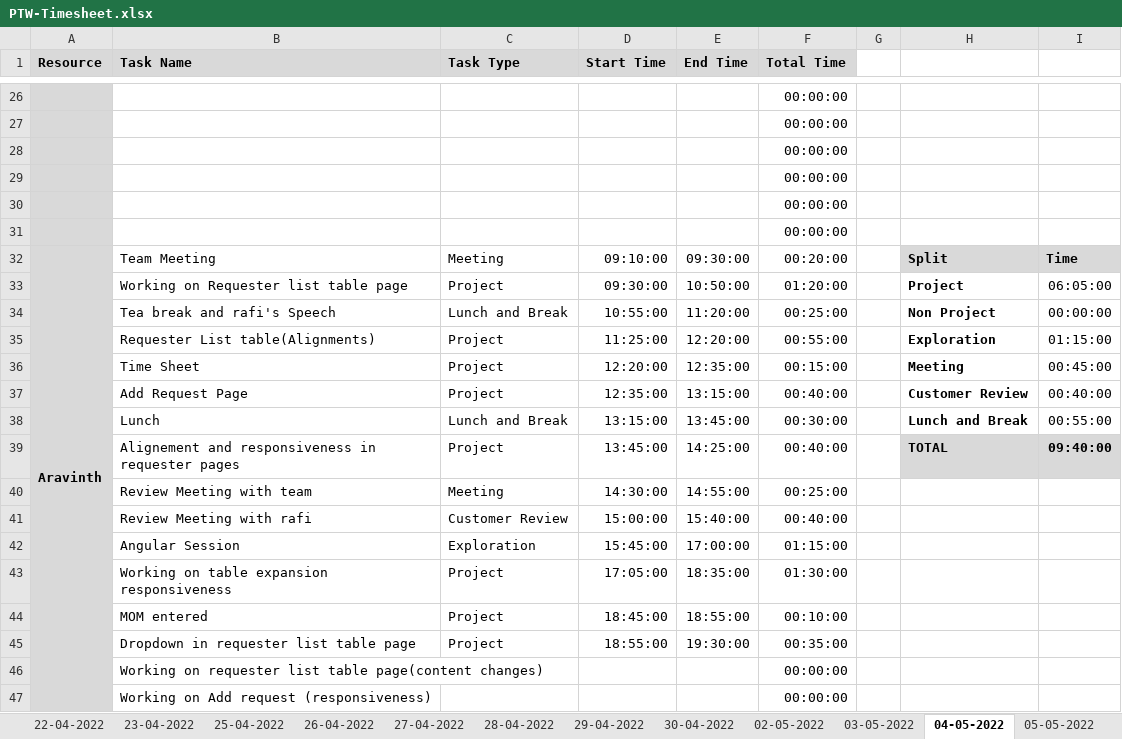
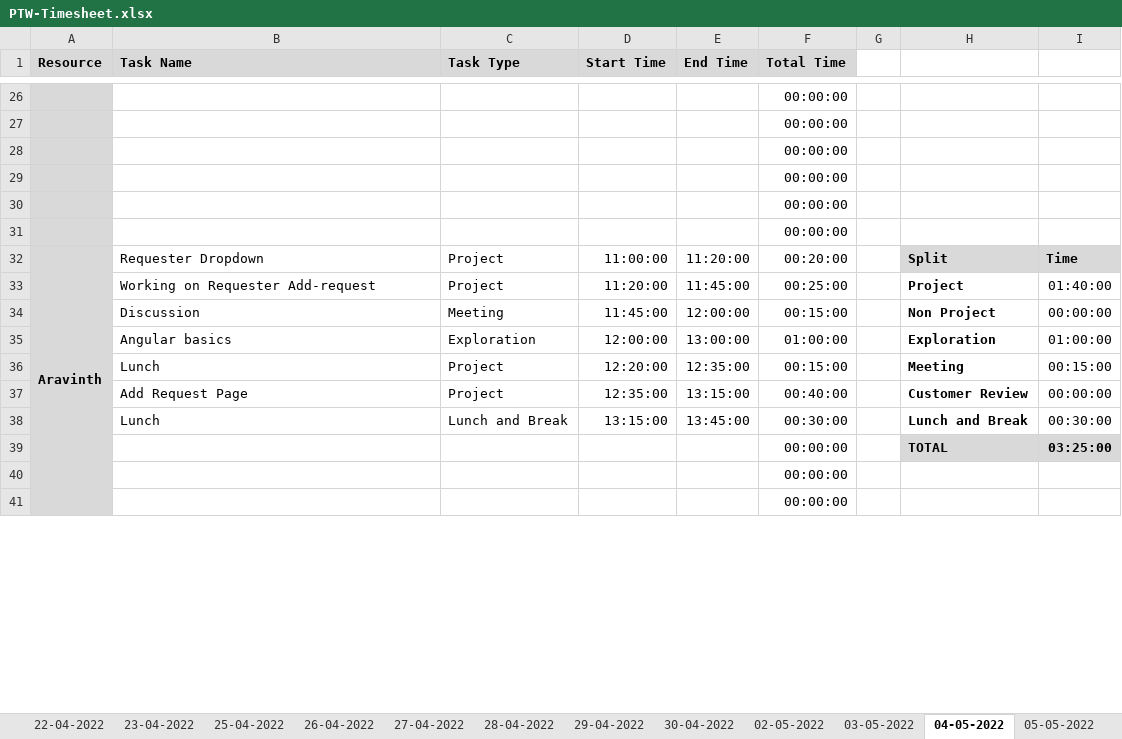
Before and after one commit to Tenacious-Org/Project-A5, an Excel workbook: Process/Timesheet/PTW-Timesheet.xlsx, sheet 04-05-2022, drawn as a sheet; only a part is shown, gaps mark what is left out; values as stored, in another font and other column widths than the file's, no borders; conditional formats not drawn; removed rows and columns are numbered as before the commit, all else as after; the diff covers the shown part only; the diff names each change by its address in the sheet, - before the commit and + after, or states it on an @@ line.

Commit message:
Update PTW-Timesheet.xlsx

```diff
--- a/Process/Timesheet/PTW-Timesheet.xlsx (sheet 04-05-2022)
+++ b/Process/Timesheet/PTW-Timesheet.xlsx (sheet 04-05-2022)
-B32 (Task Name): Team Meeting
+B32 (Task Name): Requester Dropdown
-C32 (Task Type): Meeting
+C32 (Task Type): Project
-D32 (Start Time): 09:10:00
+D32 (Start Time): 11:00:00
-E32 (End Time): 09:30:00
+E32 (End Time): 11:20:00
-B33 (Task Name): Working on Requester list table page
+B33 (Task Name): Working on Requester Add-request
-D33 (Start Time): 09:30:00
+D33 (Start Time): 11:20:00
-E33 (End Time): 10:50:00
+E33 (End Time): 11:45:00
-F33 (Total Time): 01:20:00
+F33 (Total Time): 00:25:00
-I33: 06:05:00
+I33: 01:40:00
-B34 (Task Name): Tea break and rafi's Speech
+B34 (Task Name): Discussion
-C34 (Task Type): Lunch and Break
+C34 (Task Type): Meeting
-D34 (Start Time): 10:55:00
+D34 (Start Time): 11:45:00
-E34 (End Time): 11:20:00
+E34 (End Time): 12:00:00
-F34 (Total Time): 00:25:00
+F34 (Total Time): 00:15:00
-row 35:  | Requester List table(Alignments) | Project | 11:25:00 | 12:20:00 | 00:55:00 |  | Exploration | 01:15:00
+row 35:  | Angular basics | Exploration | 12:00:00 | 13:00:00 | 01:00:00 |  | Exploration | 01:00:00
-B36 (Task Name): Time Sheet
+B36 (Task Name): Lunch
-I36: 00:45:00
+I36: 00:15:00
-I37: 00:40:00
+I37: 00:00:00
-I38: 00:55:00
+I38: 00:30:00
-row 39:  | Alignement and responsiveness in requester pages | Project | 13:45:00 | 14:25:00 | 00:40:00 |  | TOTAL | 09:40:00
-row 40:  | Review Meeting with team | Meeting | 14:30:00 | 14:55:00 | 00:25:00
-row 41:  | Review Meeting with rafi | Customer Review | 15:00:00 | 15:40:00 | 00:40:00
-row 42:  | Angular Session | Exploration | 15:45:00 | 17:00:00 | 01:15:00
-row 43:  | Working on table expansion responsiveness | Project | 17:05:00 | 18:35:00 | 01:30:00
-row 44:  | MOM entered | Project | 18:45:00 | 18:55:00 | 00:10:00
-row 45:  | Dropdown in requester list table page | Project | 18:55:00 | 19:30:00 | 00:35:00
-row 46:  | Working on requester list table page(content changes) |  |  |  | 00:00:00
-row 47:  | Working on Add request (responsiveness) |  |  |  | 00:00:00
+row 39:  |  |  |  |  | 00:00:00 |  | TOTAL | 03:25:00
+row 40:  |  |  |  |  | 00:00:00
+row 41:  |  |  |  |  | 00:00:00
```
Also changed, not shown: 6 added rows elsewhere in this sheet, sheet 03-05-2022, sheet 05-05-2022.
